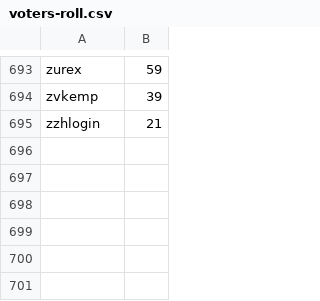
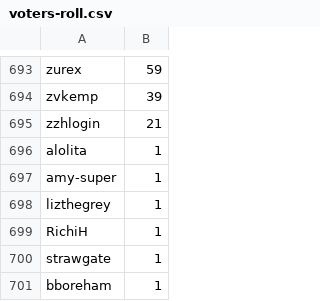
Before and after one commit to open-telemetry/community, a CSV file: elections/2025/voters-roll.csv, drawn as a sheet; only a part is shown, gaps mark what is left out.

Commit message:
Update voter roll to include latest requests (#3079)
The voter application period hasn't closed yet, but I've included the latest approved submissions

```diff
--- a/elections/2025/voters-roll.csv
+++ b/elections/2025/voters-roll.csv
@@ -695 +695,7 @@ zvkemp,39
 zzhlogin,21
+alolita,1
+amy-super,1
+lizthegrey,1
+RichiH,1
+strawgate,1
+bboreham,1
```
